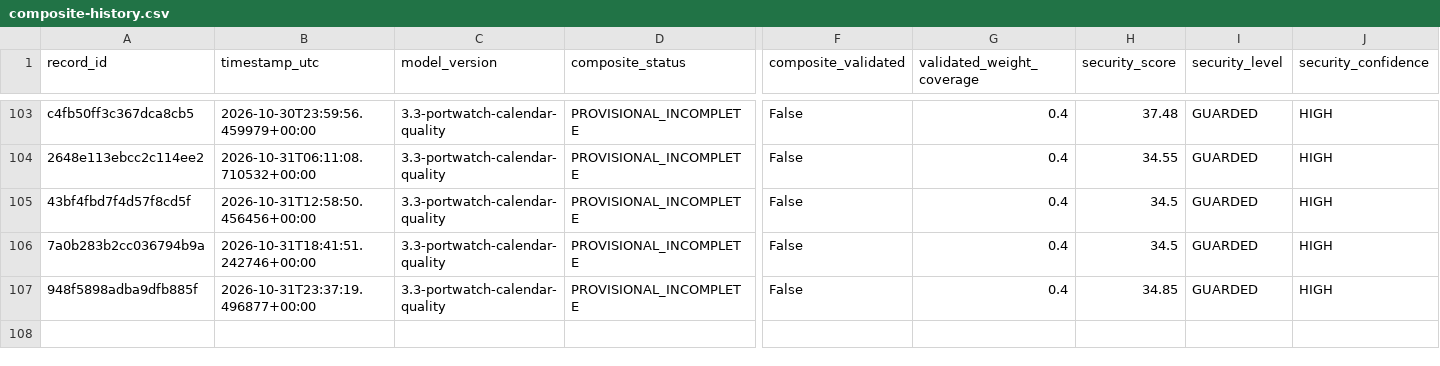
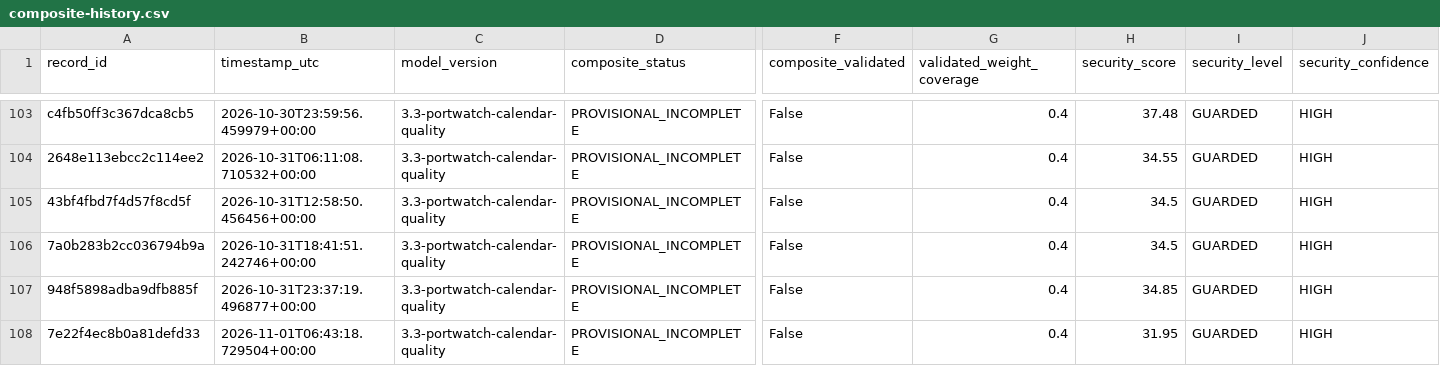
Before and after one commit to mikloshetzer-sketch/energy-data, a CSV file: history/hormuz/composite-history.csv, drawn as a sheet; only a part is shown, gaps mark what is left out; rows hold the shown columns only; the diff names each change by its address in the sheet, - before the commit and + after, or states it on an @@ line.

```diff
--- a/history/hormuz/composite-history.csv
+++ b/history/hormuz/composite-history.csv
+row 108: 7e22f4ec8b0a81defd33 | 2026-11-01T06:43:18.729504+00:00 | 3.3-portwatch-calendar-quality | PROVISIONAL_INCOMPLETE | False | 0.4 | 31.95 | GUARDED | HIGH
```
Also changed, not shown: 3 other files.
